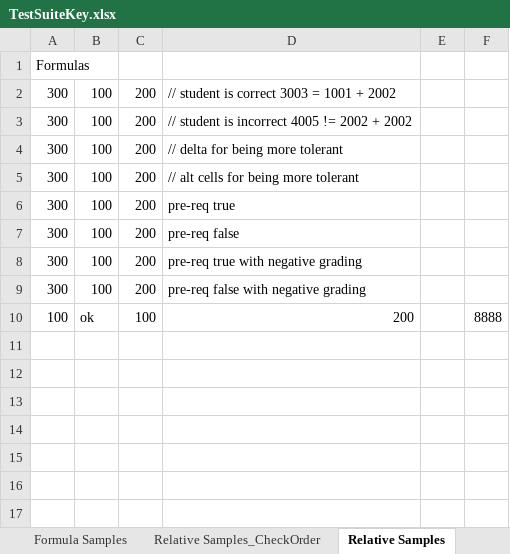
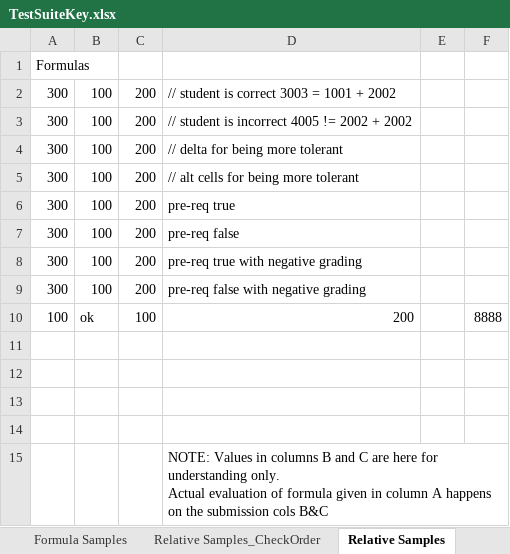
Before and after one commit to cmusv/pysheetgrader-core, an Excel workbook: excel/TestSuiteKey.xlsx, sheet Relative Samples, drawn as a sheet; values as stored, in another font and other column widths than the file's, no borders; ↵ is a line break in a cell; the diff names each change by its address in the sheet, - before the commit and + after, or states it on an @@ line.

Commit message:
Improved documentation in Test Suite

```diff
--- a/excel/TestSuiteKey.xlsx (sheet Relative Samples)
+++ b/excel/TestSuiteKey.xlsx (sheet Relative Samples)
+row 11: (empty)
+row 12: (empty)
+row 13: (empty)
+row 14: (empty)
+row 15:  |  |  | NOTE: Values in columns B and C are here for understanding only. ↵ Actual evaluation of formula given in column A happens on the submission cols B&C
```
Also changed, not shown: excel/TestSuiteSubmission.xlsx.
